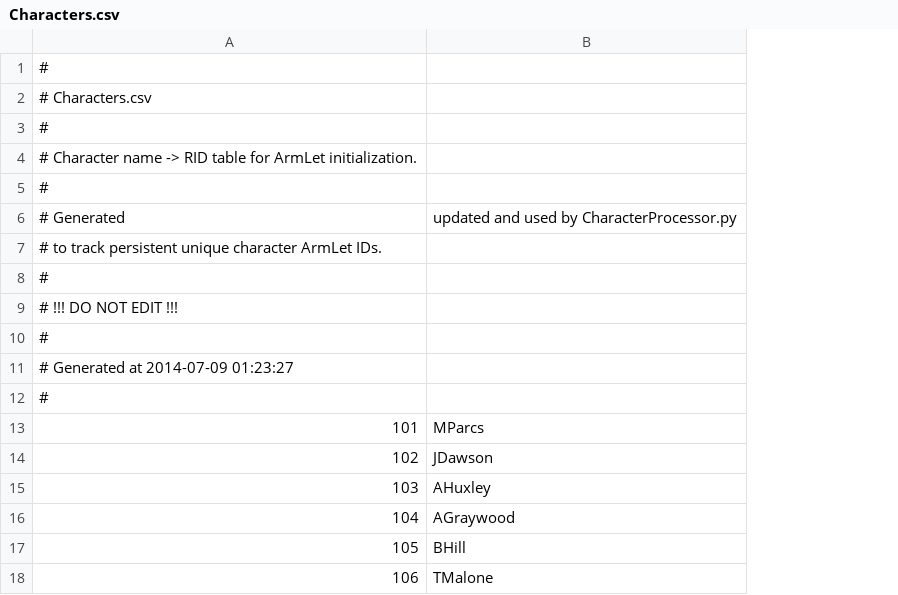
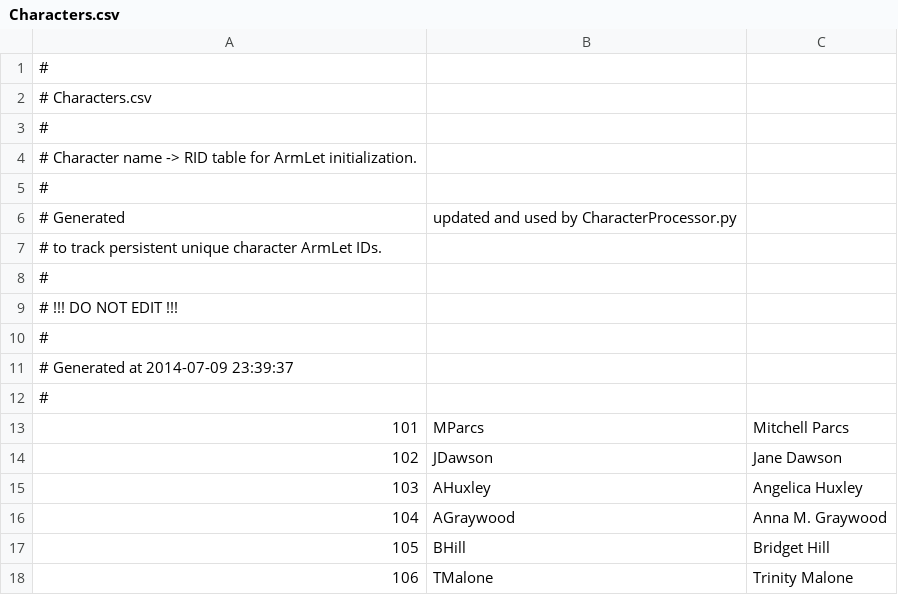
Before and after one commit to Kreyl/armlet, a CSV file: MusicProcessor/Characters.csv, drawn as a sheet; only a part is shown; the diff names each change by its address in the sheet, - before the commit and + after, or states it on an @@ line.

Commit message:
CharacterProcessor updated to provide information for Ticket generation

```diff
--- a/MusicProcessor/Characters.csv
+++ b/MusicProcessor/Characters.csv
+column C, rows 13-18: Mitchell Parcs | Jane Dawson | Angelica Huxley | Anna M. Graywood | Bridget Hill | Trinity Malone
-A11: # Generated at 2014-07-09 01:23:27
+A11: # Generated at 2014-07-09 23:39:37
```
Also changed, not shown: 2 other files.
